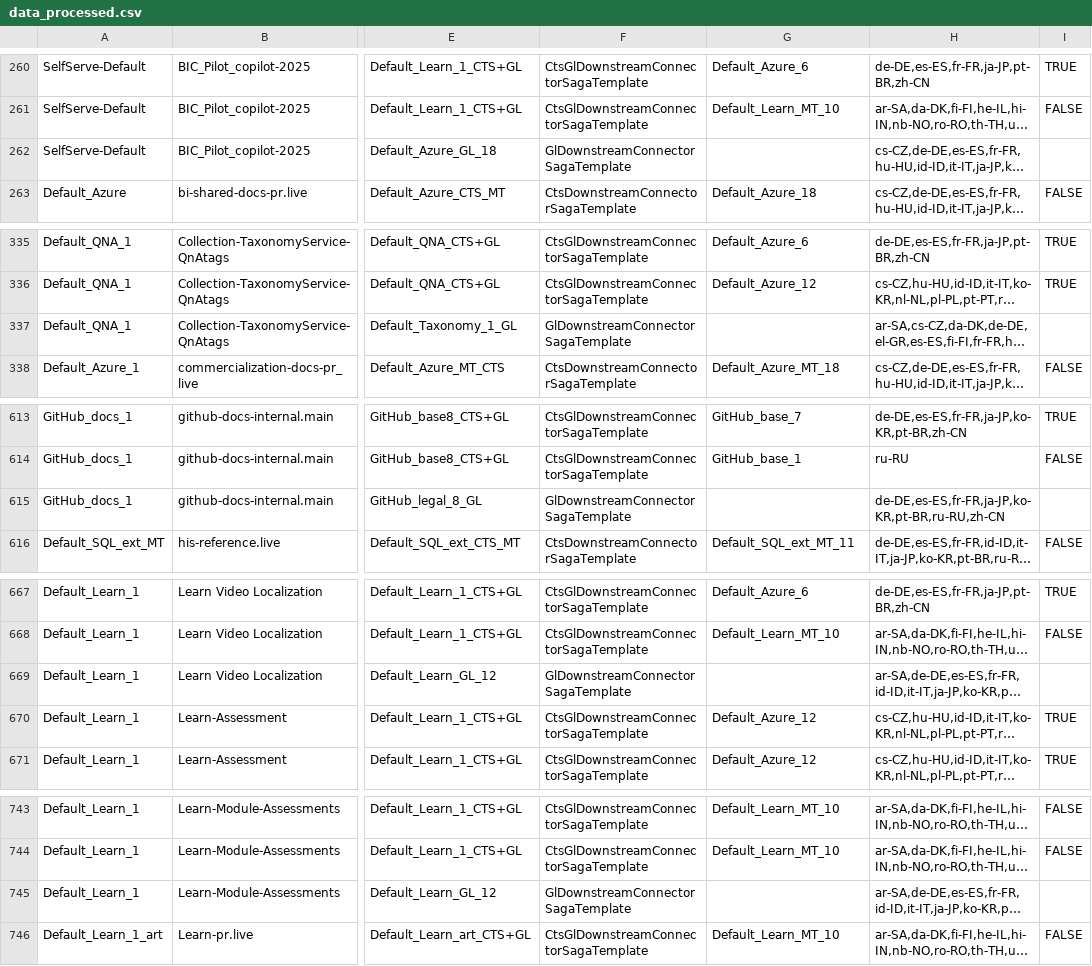
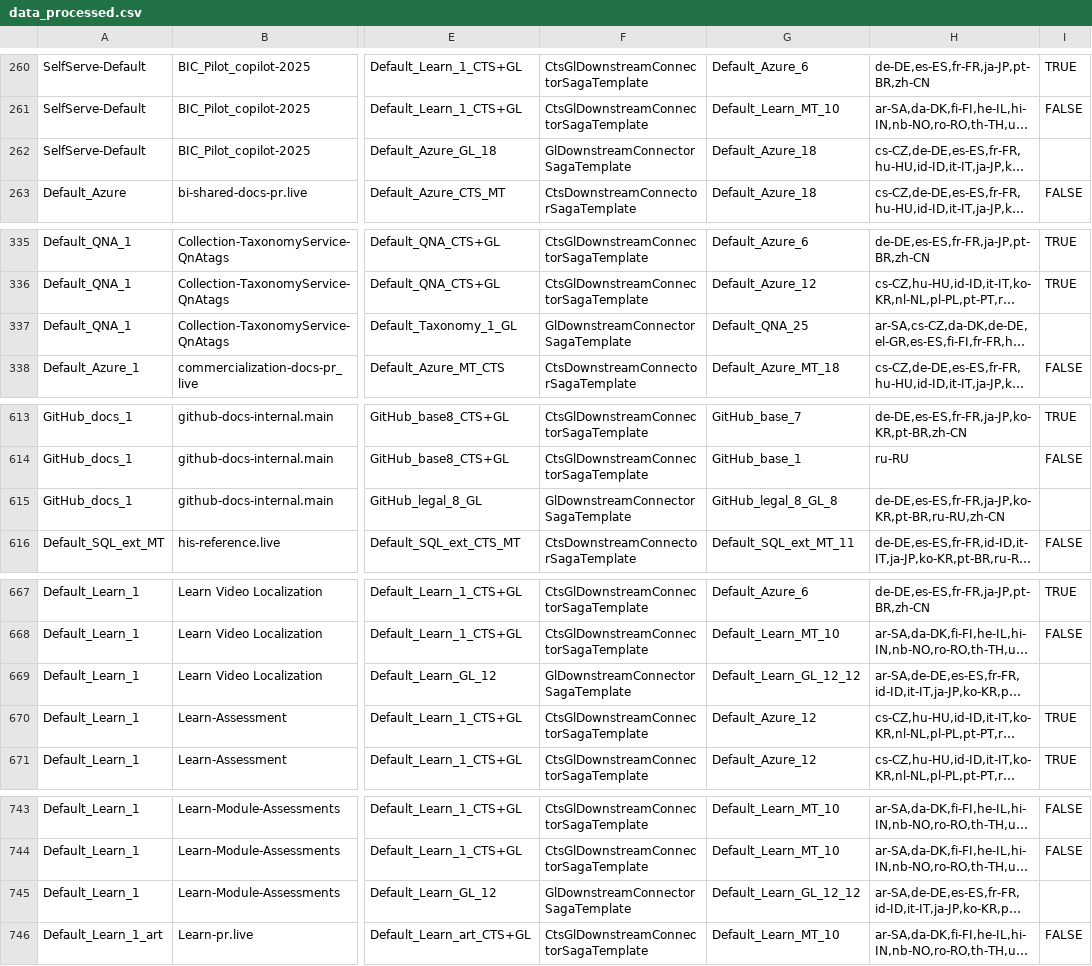
Before and after one commit to ericvt/crazy-eol, a CSV file: data_processed.csv, drawn as a sheet; only a part is shown, gaps mark what is left out; long unchanged cells end in …; the diff covers the shown part only; the diff names each change by its address in the sheet, - before the commit and + after, or states it on an @@ line.

```diff
--- a/data_processed.csv
+++ b/data_processed.csv
-G262: (empty)
+G262: Default_Azure_18
-G337: (empty)
+G337: Default_QNA_25
-G615: (empty)
+G615: GitHub_legal_8_GL_8
-G669: (empty)
+G669: Default_Learn_GL_12_12
-G745: (empty)
+G745: Default_Learn_GL_12_12
```
Also changed, not shown: 29 edited cells elsewhere in this file, data_pivot.csv, 5 other files.
